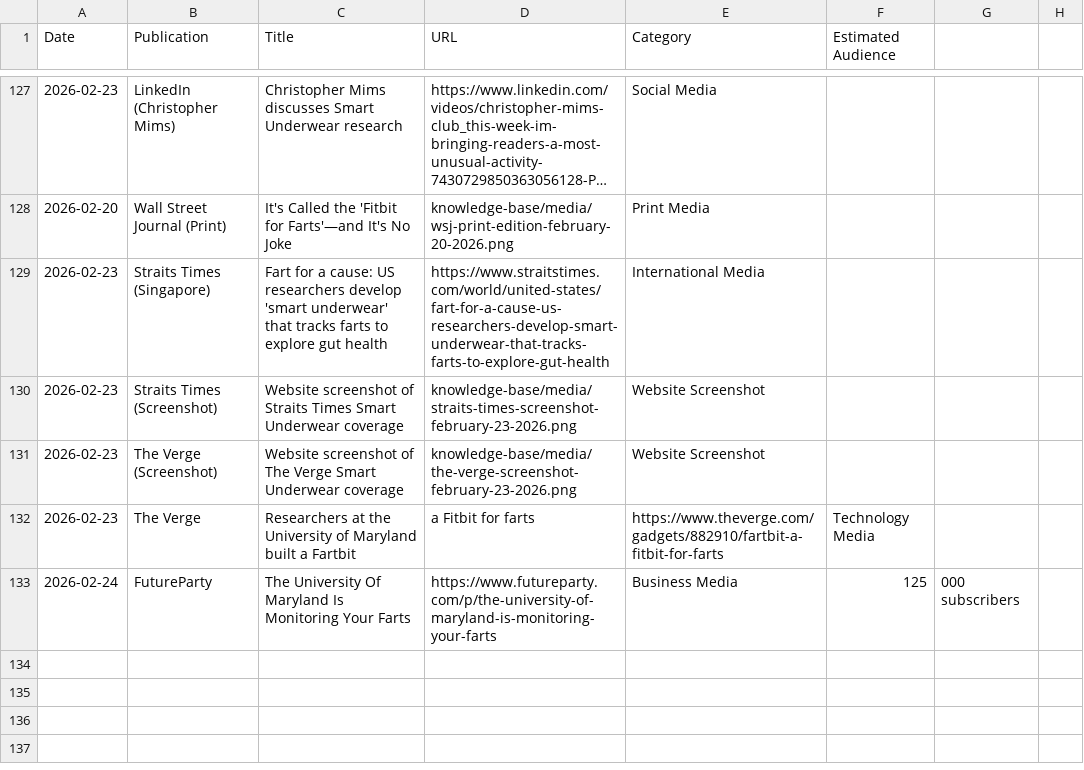
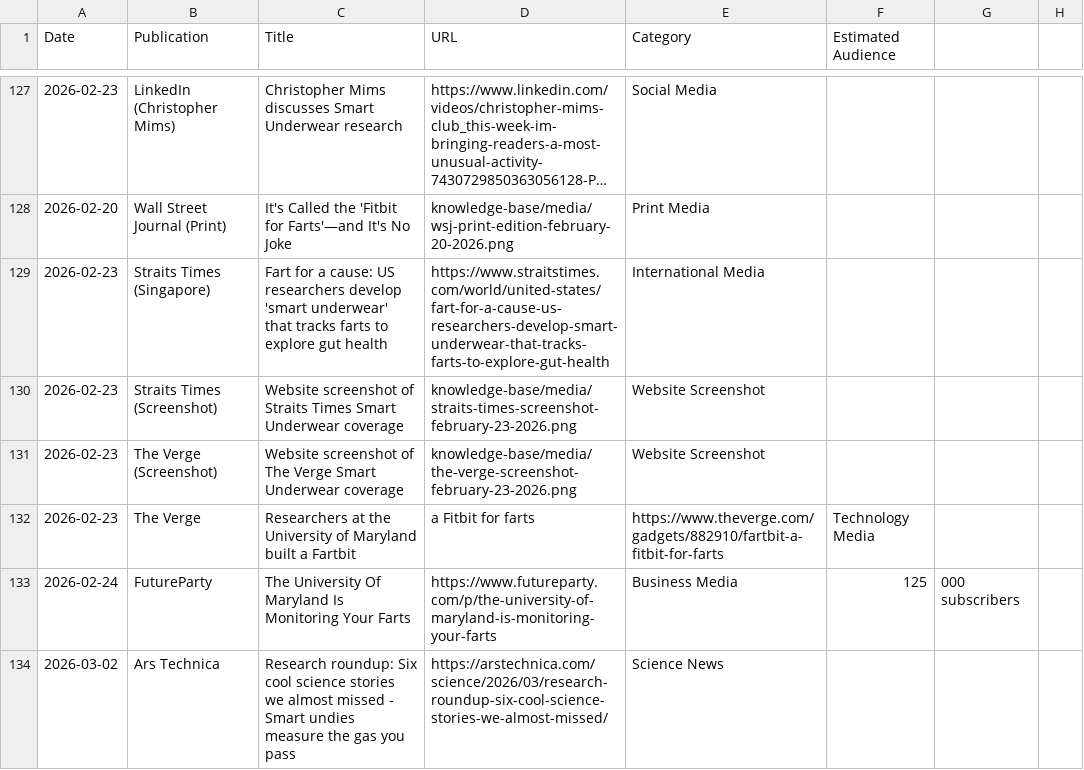
Before and after one commit to brantley-hall/human-flatus-atlas, a CSV file: media-coverage.csv, drawn as a sheet; only a part is shown, gaps mark what is left out; long unchanged cells end in …; the diff names each change by its address in the sheet, - before the commit and + after, or states it on an @@ line.

```diff
--- a/media-coverage.csv
+++ b/media-coverage.csv
+row 134: 2026-03-02 | Ars Technica | Research roundup: Six cool science stories we almost missed - Smart undies measure the gas you pass | https://arstechnica.com/science/2026/03/research-roundup-six-cool-science-stories-we-almost-missed/ | Science News
```
Also changed, not shown: media-coverage-with-scores.csv, 14 other files.
